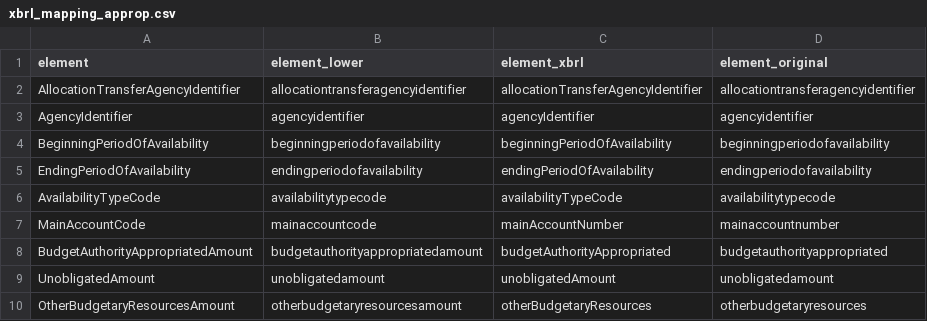
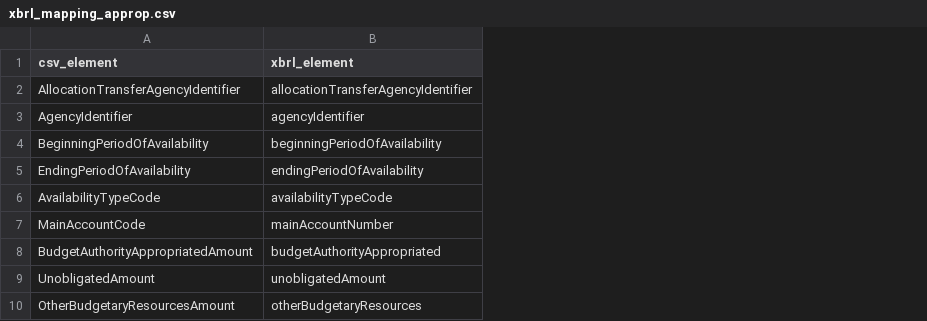
Before and after one commit to 18F/data-act-pilot, a CSV file: mappings/xbrl_mapping_approp.csv, drawn as a sheet; removed rows and columns are numbered as before the commit, all else as after; the diff names each change by its address in the sheet, - before the commit and + after, or states it on an @@ line.

```diff
--- a/mappings/xbrl_mapping_approp.csv
+++ b/mappings/xbrl_mapping_approp.csv
-column B (element_lower), rows 2-10: allocationtransferagencyidentifier | agencyidentifier | beginningperiodofavailability | endingperiodofavailability | availabilitytypecode | mainaccountcode | budgetauthorityappropriatedamount | unobligatedamount | otherbudgetaryresourcesamount
-column D (element_original), rows 2-10: allocationtransferagencyidentifier | agencyidentifier | beginningperiodofavailability | endingperiodofavailability | availabilitytypecode | mainaccountnumber | budgetauthorityappropriated | unobligatedamount | otherbudgetaryresources
-A1: element
+A1: csv_element
-B1: element_xbrl
+B1: xbrl_element
```
Also changed, not shown: mappings/xbrl_elements.csv, mappings/xbrl_mapping_award.csv, 3 other files.
